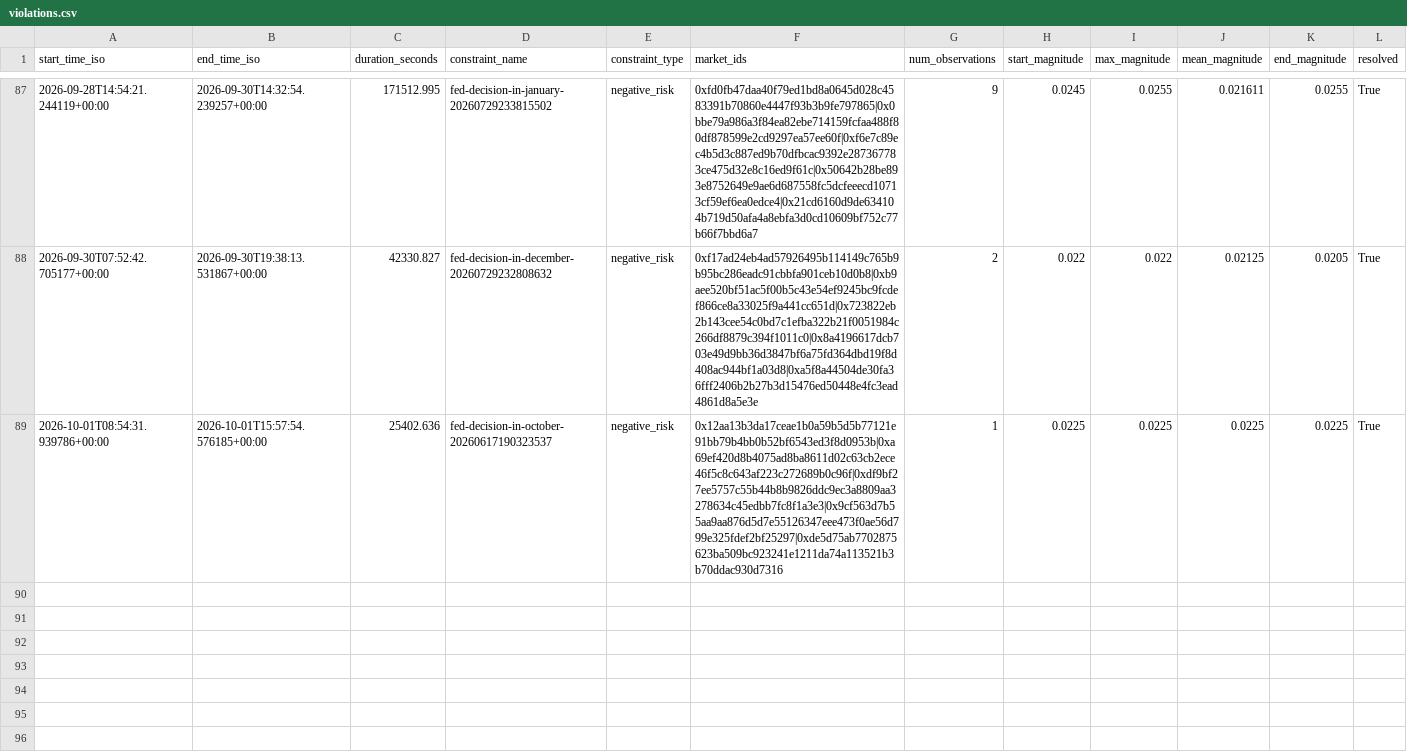
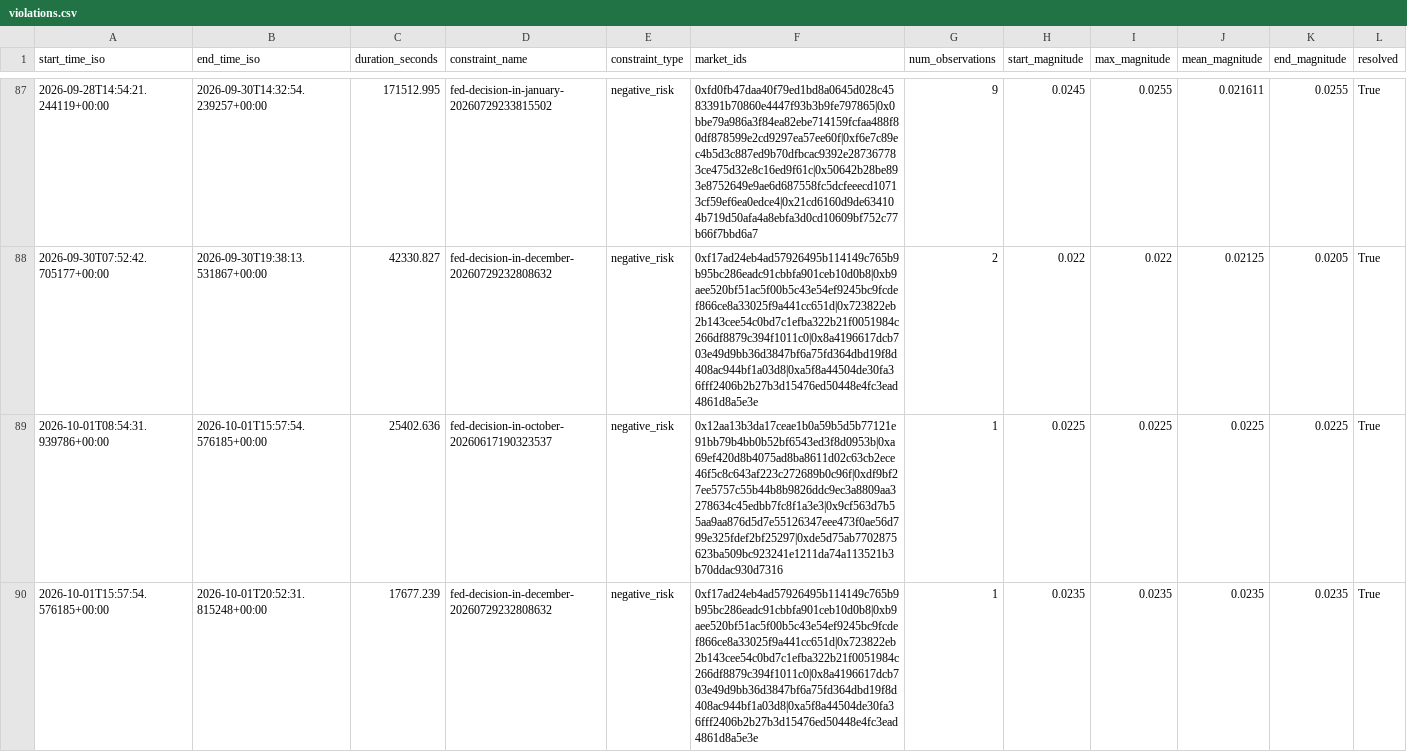
Before and after one commit to j-sasson/polymarket-mm, a CSV file: data/live/violations.csv, drawn as a sheet; only a part is shown, gaps mark what is left out.

```diff
--- a/data/live/violations.csv
+++ b/data/live/violations.csv
@@ -89 +89,2 @@ start_time_iso,end_time_iso,duration_seconds,constraint_name,constraint_type,mar
 2026-10-01T08:54:31.939786+00:00,2026-10-01T15:57:54.576185+00:00,25402.636,fed-decision-in-october-20260617190323537,negative_risk,0x12aa13b3da17ceae1b0a59b5d5b77121e91bb79b4bb0b52bf6543ed3f8d0953b|0xa69ef420d8b4075ad8ba8611d02c63cb2ece46f5c8c643af223c272689b0c96f|0xdf9bf27ee5757c55b44b8b9826ddc9ec3a8809aa3278634c45edbb7fc8f1a3e3|0x9cf563d7b55aa9aa876d5d7e55126347eee473f0ae56d799e325fdef2bf25297|0xde5d75ab7702875623ba509bc923241e1211da74a113521b3b70ddac930d7316,1,0.0225,0.0225,0.0225,0.0225,True
+2026-10-01T15:57:54.576185+00:00,2026-10-01T20:52:31.815248+00:00,17677.239,fed-decision-in-december-20260729232808632,negative_risk,0xf17ad24eb4ad57926495b114149c765b9b95bc286eadc91cbbfa901ceb10d0b8|0xb9aee520bf51ac5f00b5c43e54ef9245bc9fcdef866ce8a33025f9a441cc651d|0x723822eb2b143cee54c0bd7c1efba322b21f0051984c266df8879c394f1011c0|0x8a4196617dcb703e49d9bb36d3847bf6a75fd364dbd19f8d408ac944bf1a03d8|0xa5f8a44504de30fa36fff2406b2b27b3d15476ed50448e4fc3ead4861d8a5e3e,1,0.0235,0.0235,0.0235,0.0235,True
```
Also changed, not shown: 1 other file.
